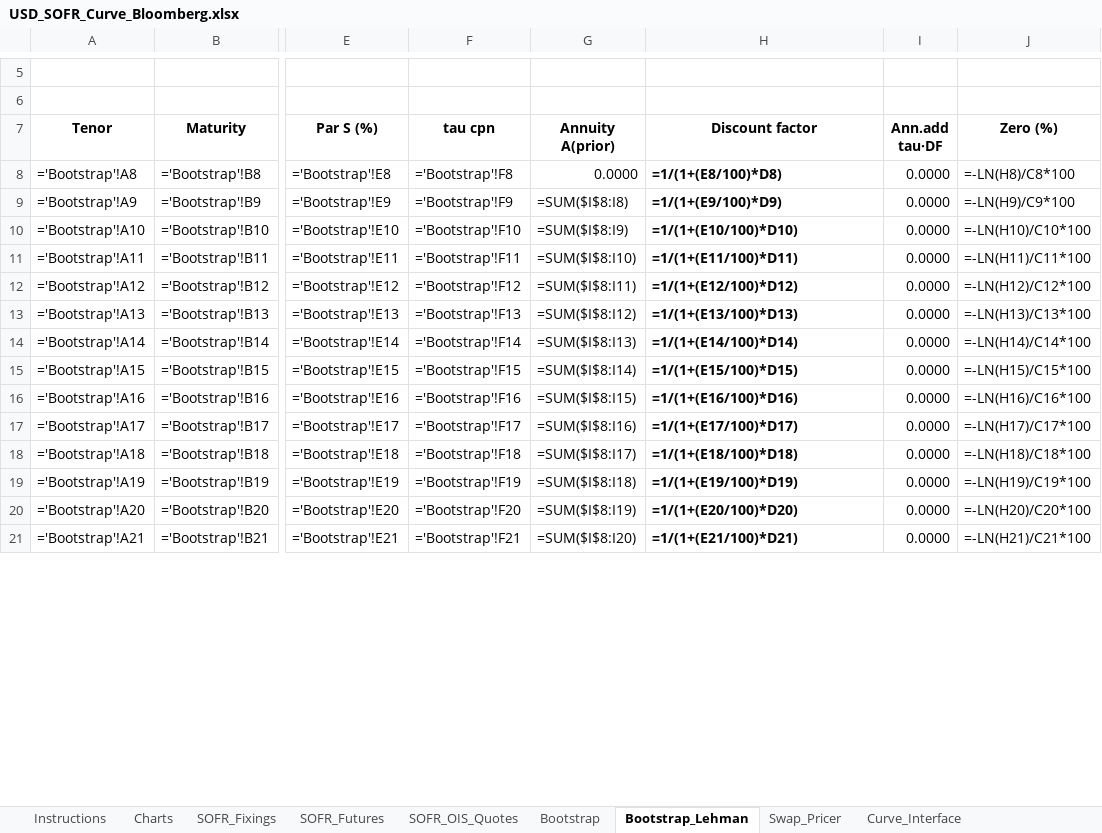
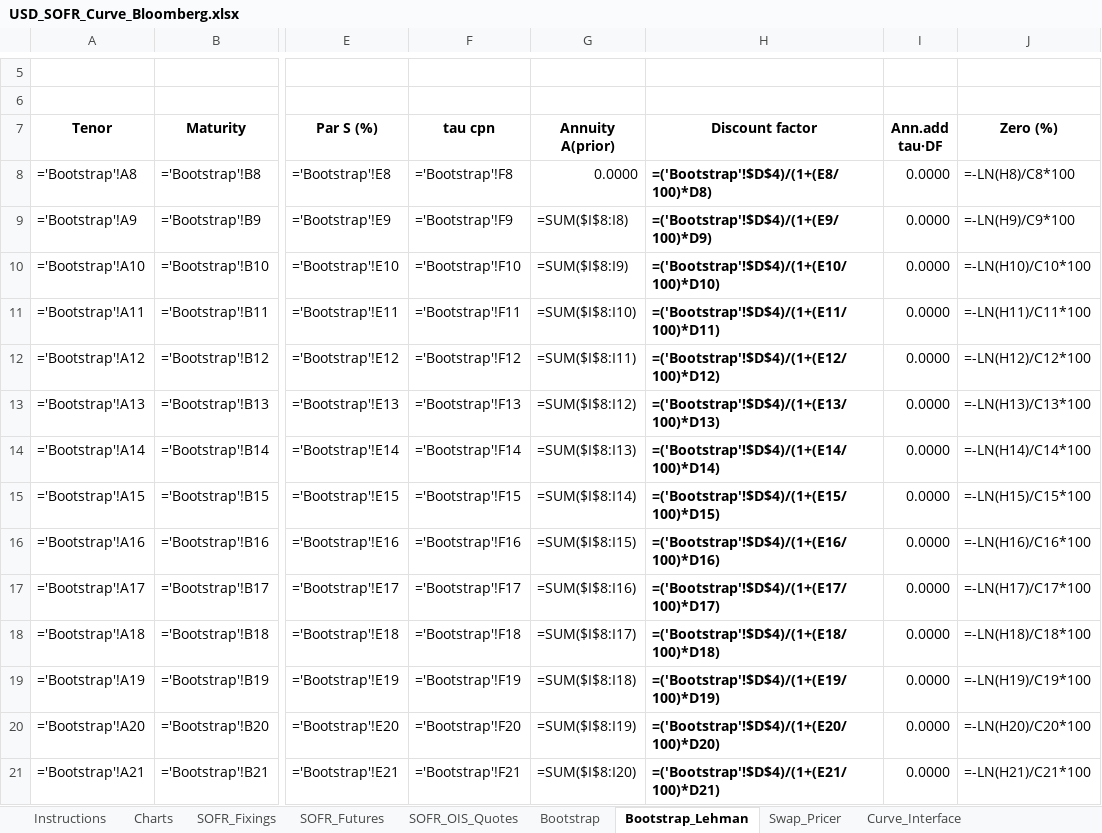
Before and after one commit to nl2992/usd-sofr-curve, an Excel workbook: bloomberg/USD_SOFR_Curve_Bloomberg.xlsx, sheet Bootstrap_Lehman, drawn as a sheet; only a part is shown, gaps mark what is left out; values as stored, in another font and other column widths than the file's, no borders; formulas without a stored value are shown as written; the diff covers the shown part only; the diff names each change by its address in the sheet, - before the commit and + after, or states it on an @@ line.

Commit message:
Match Bloomberg S490 method: spot-lag discount stub + curve-date zero times
Validated in Python against Bloomberg's S490 output: the correct method is
step-function (flat) forward with a spot-lag stub (curve date -> spot via the
overnight fixing) and continuous zeros measured from the curve date. Reproduces
Bloomberg to <0.7bp with the full annual-coupon schedule.

Excel fix (Bootstrap + Bootstrap_Lehman): added DFspot = 1/(1+fixing*(spot-val)
/360) in D4; discount factors now discount from the curve date (DF=DFspot at
spot), and zero-rate times run from VAL_DATE. This matches Bloomberg's DFs on
the short-to-mid curve to ~1bp.

```diff
--- a/bloomberg/USD_SOFR_Curve_Bloomberg.xlsx (sheet Bootstrap_Lehman)
+++ b/bloomberg/USD_SOFR_Curve_Bloomberg.xlsx (sheet Bootstrap_Lehman)
-H8 (Discount factor): =1/(1+(E8/100)*D8)
+H8 (Discount factor): =('Bootstrap'!$D$4)/(1+(E8/100)*D8)
-H9 (Discount factor): =1/(1+(E9/100)*D9)
+H9 (Discount factor): =('Bootstrap'!$D$4)/(1+(E9/100)*D9)
-H10 (Discount factor): =1/(1+(E10/100)*D10)
+H10 (Discount factor): =('Bootstrap'!$D$4)/(1+(E10/100)*D10)
-H11 (Discount factor): =1/(1+(E11/100)*D11)
+H11 (Discount factor): =('Bootstrap'!$D$4)/(1+(E11/100)*D11)
-H12 (Discount factor): =1/(1+(E12/100)*D12)
+H12 (Discount factor): =('Bootstrap'!$D$4)/(1+(E12/100)*D12)
-H13 (Discount factor): =1/(1+(E13/100)*D13)
+H13 (Discount factor): =('Bootstrap'!$D$4)/(1+(E13/100)*D13)
-H14 (Discount factor): =1/(1+(E14/100)*D14)
+H14 (Discount factor): =('Bootstrap'!$D$4)/(1+(E14/100)*D14)
-H15 (Discount factor): =1/(1+(E15/100)*D15)
+H15 (Discount factor): =('Bootstrap'!$D$4)/(1+(E15/100)*D15)
-H16 (Discount factor): =1/(1+(E16/100)*D16)
+H16 (Discount factor): =('Bootstrap'!$D$4)/(1+(E16/100)*D16)
-H17 (Discount factor): =1/(1+(E17/100)*D17)
+H17 (Discount factor): =('Bootstrap'!$D$4)/(1+(E17/100)*D17)
-H18 (Discount factor): =1/(1+(E18/100)*D18)
+H18 (Discount factor): =('Bootstrap'!$D$4)/(1+(E18/100)*D18)
-H19 (Discount factor): =1/(1+(E19/100)*D19)
+H19 (Discount factor): =('Bootstrap'!$D$4)/(1+(E19/100)*D19)
-H20 (Discount factor): =1/(1+(E20/100)*D20)
+H20 (Discount factor): =('Bootstrap'!$D$4)/(1+(E20/100)*D20)
-H21 (Discount factor): =1/(1+(E21/100)*D21)
+H21 (Discount factor): =('Bootstrap'!$D$4)/(1+(E21/100)*D21)
```
Also changed, not shown: 18 edited cells elsewhere in this sheet, sheet Bootstrap.
